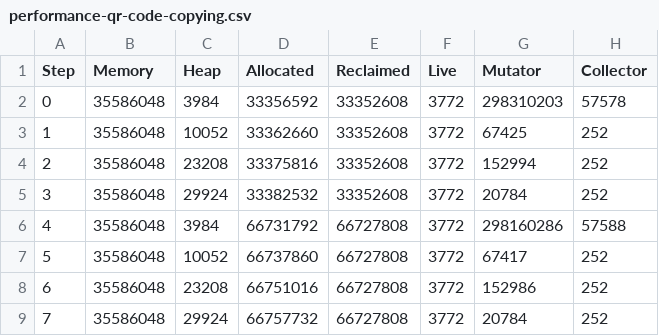
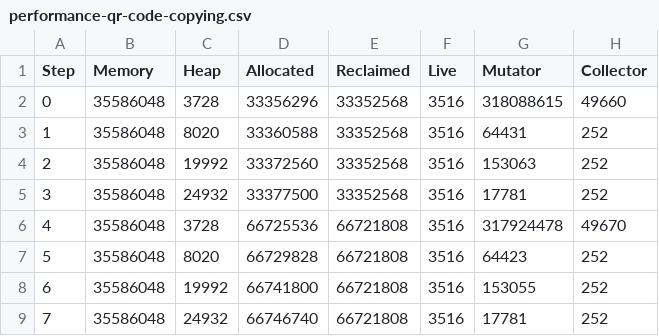
Before and after one commit to luc-blaeser/gcbench, a CSV file: reports/performance-qr-code-copying.csv, drawn as a sheet; only a part is shown; the diff covers the shown part only.

```diff
--- a/reports/performance-qr-code-copying.csv
+++ b/reports/performance-qr-code-copying.csv
@@ -1,9 +1,9 @@
 Step, Memory, Heap, Allocated, Reclaimed, Live, Mutator, Collector
-0, 35586048, 3984, 33356592, 33352608, 3772, 298310203, 57578
-1, 35586048, 10052, 33362660, 33352608, 3772, 67425, 252
-2, 35586048, 23208, 33375816, 33352608, 3772, 152994, 252
-3, 35586048, 29924, 33382532, 33352608, 3772, 20784, 252
-4, 35586048, 3984, 66731792, 66727808, 3772, 298160286, 57588
-5, 35586048, 10052, 66737860, 66727808, 3772, 67417, 252
-6, 35586048, 23208, 66751016, 66727808, 3772, 152986, 252
-7, 35586048, 29924, 66757732, 66727808, 3772, 20784, 252
+0, 35586048, 3728, 33356296, 33352568, 3516, 318088615, 49660
+1, 35586048, 8020, 33360588, 33352568, 3516, 64431, 252
+2, 35586048, 19992, 33372560, 33352568, 3516, 153063, 252
+3, 35586048, 24932, 33377500, 33352568, 3516, 17781, 252
+4, 35586048, 3728, 66725536, 66721808, 3516, 317924478, 49670
+5, 35586048, 8020, 66729828, 66721808, 3516, 64423, 252
+6, 35586048, 19992, 66741800, 66721808, 3516, 153055, 252
+7, 35586048, 24932, 66746740, 66721808, 3516, 17781, 252
```
Also changed, not shown: 21 edited cells elsewhere in this file, reports/performance-asset-storage-copying.csv, reports/performance-extendable-token-copying.csv, 33 other files.
